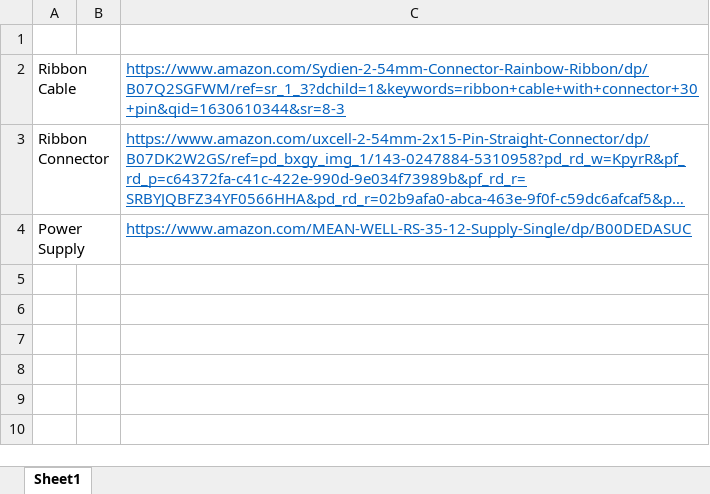
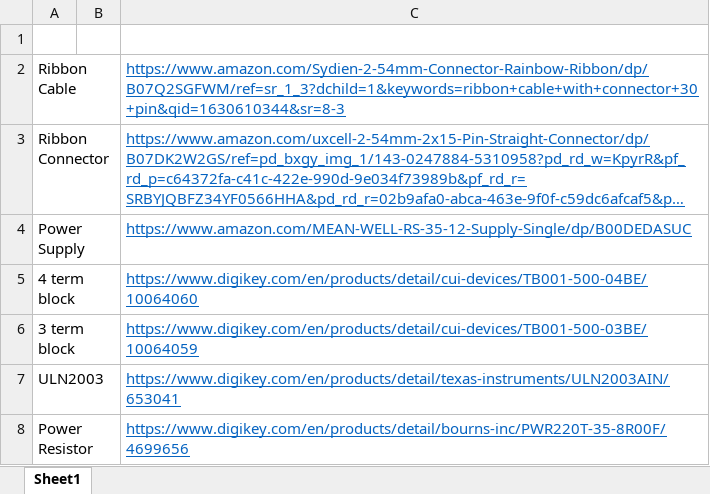
Before and after one commit to Bed-Of-Nails-Test-Fixture-Senior-Design/Hardware, an Excel workbook: KiCAD/BOM.xlsx, sheet Sheet1, drawn as a sheet; long unchanged cells end in …; values as stored, in another font and other column widths than the file's, no borders; the diff names each change by its address in the sheet, - before the commit and + after, or states it on an @@ line.

```diff
--- a/KiCAD/BOM.xlsx (sheet Sheet1)
+++ b/KiCAD/BOM.xlsx (sheet Sheet1)
+row 5: 4 term block |  | https://www.digikey.com/en/products/detail/cui-devices/TB001-500-04BE/10064060
+row 6: 3 term block |  | https://www.digikey.com/en/products/detail/cui-devices/TB001-500-03BE/10064059
+row 7: ULN2003 |  | https://www.digikey.com/en/products/detail/texas-instruments/ULN2003AIN/653041
+row 8: Power Resistor |  | https://www.digikey.com/en/products/detail/bourns-inc/PWR220T-35-8R00F/4699656
```
Also changed, not shown: 13 other files.
